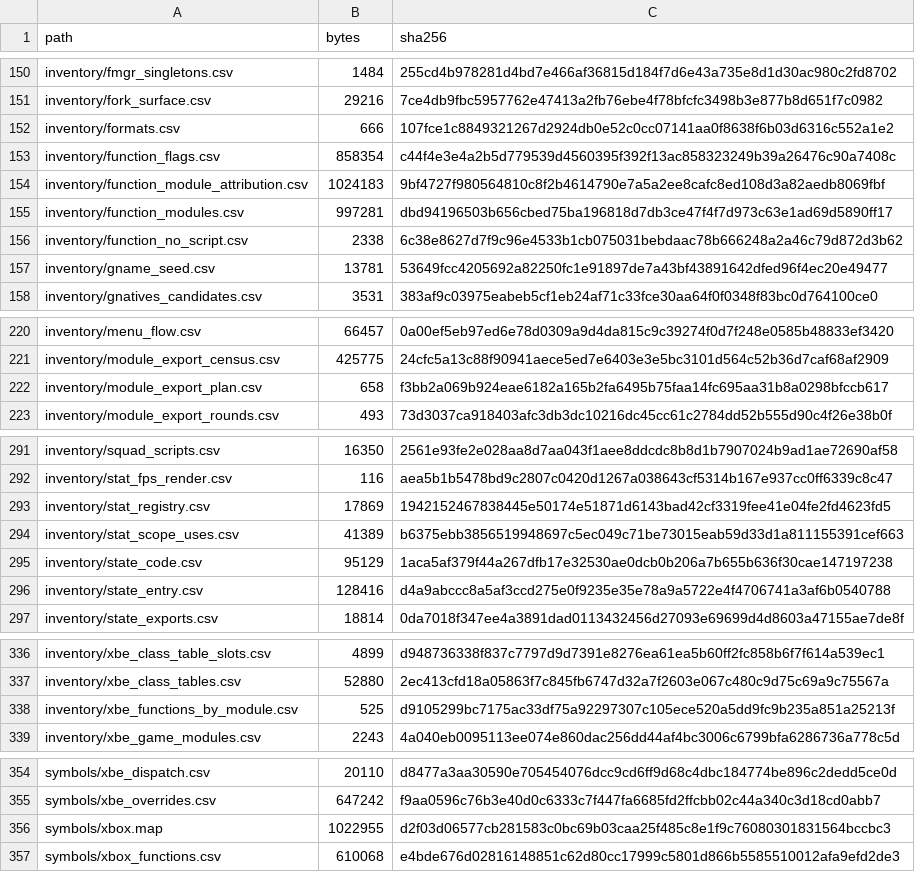
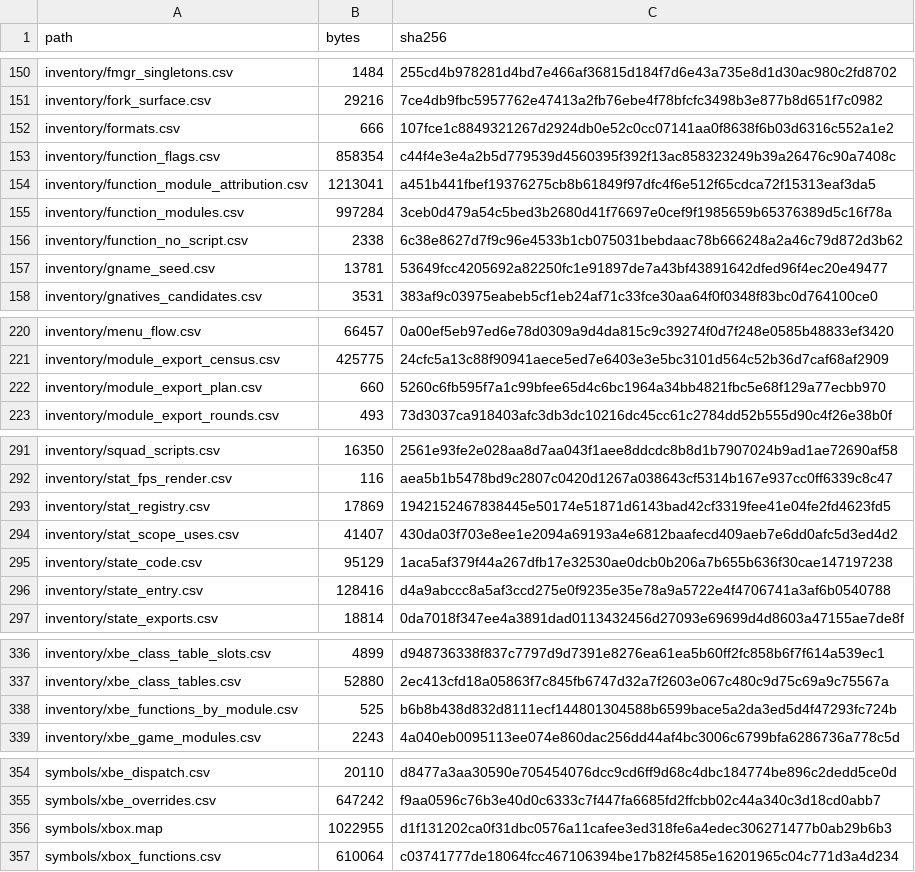
Before and after one commit to jkoehler11/stargate-alliance-decomp, a CSV file: inventory/artifact_hashes.csv, drawn as a sheet; only a part is shown, gaps mark what is left out.

```diff
--- a/inventory/artifact_hashes.csv
+++ b/inventory/artifact_hashes.csv
@@ -153,4 +153,4 @@ inventory/formats.csv,666,107fce1c8849321267d2924db0e52c0cc07141aa0f8638f6b03d63
 inventory/function_flags.csv,858354,c44f4e3e4a2b5d779539d4560395f392f13ac858323249b39a26476c90a7408c
-inventory/function_module_attribution.csv,1024183,9bf4727f980564810c8f2b4614790e7a5a2ee8cafc8ed108d3a82aedb8069fbf
-inventory/function_modules.csv,997281,dbd94196503b656cbed75ba196818d7db3ce47f4f7d973c63e1ad69d5890ff17
+inventory/function_module_attribution.csv,1213041,a451b441fbef19376275cb8b61849f97dfc4f6e512f65cdca72f15313eaf3da5
+inventory/function_modules.csv,997284,3ceb0d479a54c5bed3b2680d41f76697e0cef9f1985659b65376389d5c16f78a
 inventory/function_no_script.csv,2338,6c38e8627d7f9c96e4533b1cb075031bebdaac78b666248a2a46c79d872d3b62
@@ -221,3 +221,3 @@ inventory/menu_flow.csv,66457,0a00ef5eb97ed6e78d0309a9d4da815c9c39274f0d7f248e05
 inventory/module_export_census.csv,425775,24cfc5a13c88f90941aece5ed7e6403e3e5bc3101d564c52b36d7caf68af2909
-inventory/module_export_plan.csv,658,f3bb2a069b924eae6182a165b2fa6495b75faa14fc695aa31b8a0298bfccb617
+inventory/module_export_plan.csv,660,5260c6fb595f7a1c99bfee65d4c6bc1964a34bb4821fbc5e68f129a77ecbb970
 inventory/module_export_rounds.csv,493,73d3037ca918403afc3db3dc10216dc45cc61c2784dd52b555d90c4f26e38b0f
@@ -293,3 +293,3 @@ inventory/stat_fps_render.csv,116,aea5b1b5478bd9c2807c0420d1267a038643cf5314b167
 inventory/stat_registry.csv,17869,1942152467838445e50174e51871d6143bad42cf3319fee41e04fe2fd4623fd5
-inventory/stat_scope_uses.csv,41389,b6375ebb3856519948697c5ec049c71be73015eab59d33d1a811155391cef663
+inventory/stat_scope_uses.csv,41407,430da03f703e8ee1e2094a69193a4e6812baafecd409aeb7e6dd0afc5d3ed4d2
 inventory/state_code.csv,95129,1aca5af379f44a267dfb17e32530ae0dcb0b206a7b655b636f30cae147197238
@@ -337,3 +337,3 @@ inventory/xbe_class_table_slots.csv,4899,d948736338f837c7797d9d7391e8276ea61ea5b
 inventory/xbe_class_tables.csv,52880,2ec413cfd18a05863f7c845fb6747d32a7f2603e067c480c9d75c69a9c75567a
-inventory/xbe_functions_by_module.csv,525,d9105299bc7175ac33df75a92297307c105ece520a5dd9fc9b235a851a25213f
+inventory/xbe_functions_by_module.csv,525,b6b8b438d832d8111ecf144801304588b6599bace5a2da3ed5d4f47293fc724b
 inventory/xbe_game_modules.csv,2243,4a040eb0095113ee074e860dac256dd44af4bc3006c6799bfa6286736a778c5d
@@ -355,3 +355,3 @@ symbols/xbe_dispatch.csv,20110,d8477a3aa30590e705454076dcc9cd6ff9d68c4dbc184774b
 symbols/xbe_overrides.csv,647242,f9aa0596c76b3e40d0c6333c7f447fa6685fd2ffcbb02c44a340c3d18cd0abb7
-symbols/xbox.map,1022955,d2f03d06577cb281583c0bc69b03caa25f485c8e1f9c76080301831564bccbc3
-symbols/xbox_functions.csv,610068,e4bde676d02816148851c62d80cc17999c5801d866b5585510012afa9efd2de3
+symbols/xbox.map,1022955,d1f131202ca0f31dbc0576a11cafee3ed318fe6a4edec306271477b0ab29b6b3
+symbols/xbox_functions.csv,610064,c03741777de18064fcc467106394be17b82f4585e16201965c04c771d3a4d234
```
Also changed, not shown: inventory/function_modules.csv, inventory/module_export_plan.csv, 16 other files.
